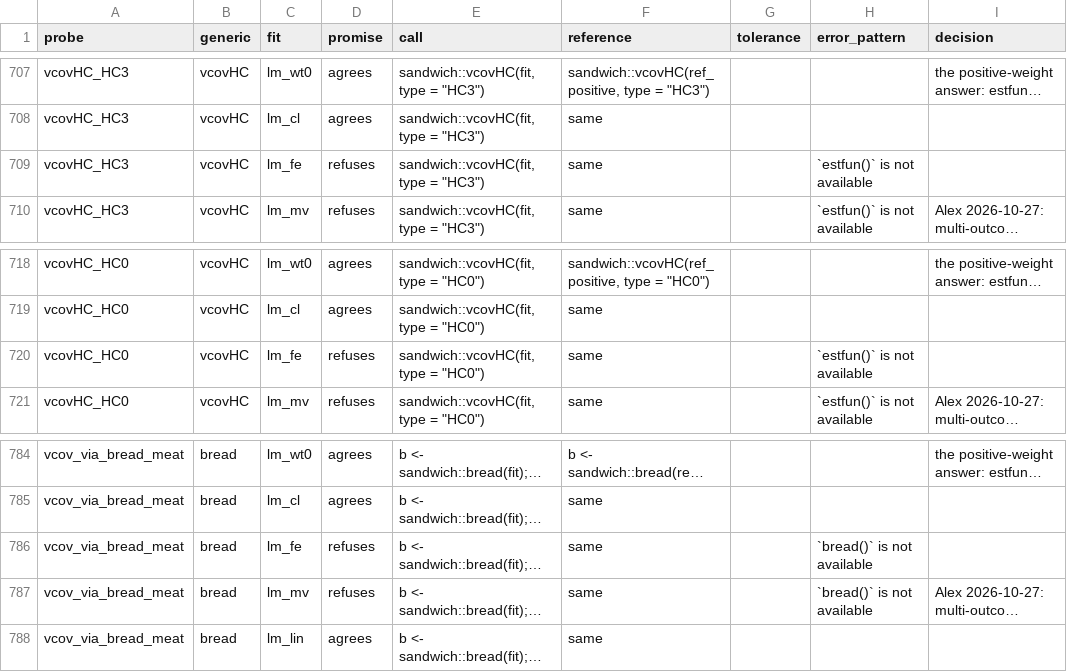
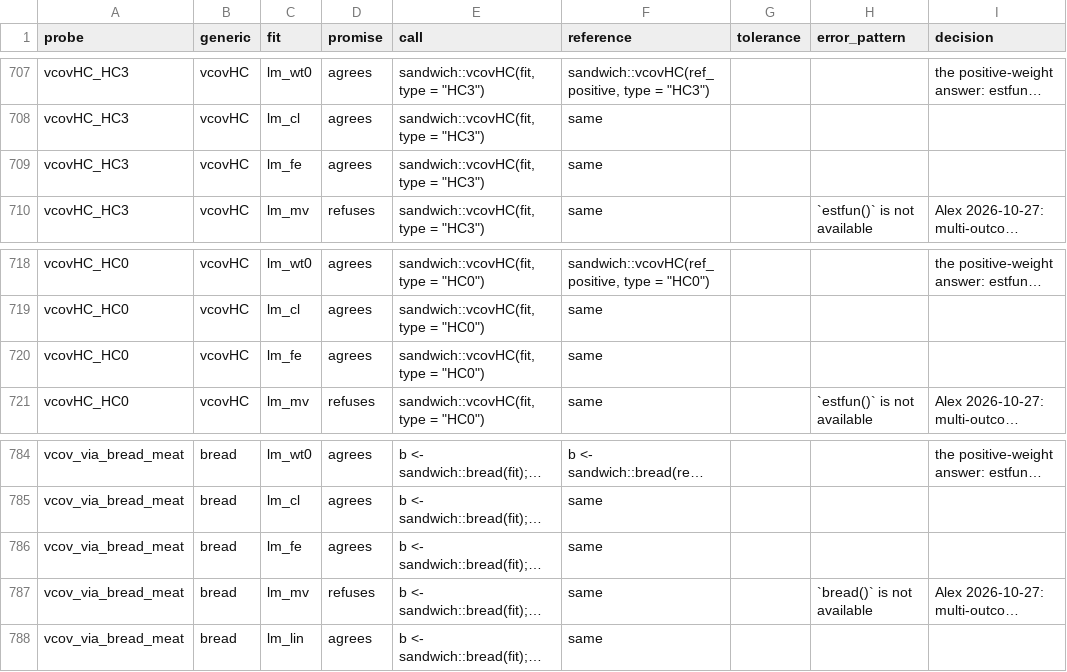
Before and after one commit to DeclareDesign/estimatr, a CSV file: inst/contract/contract.csv, drawn as a sheet; only a part is shown, gaps mark what is left out; long unchanged cells end in …; the diff covers the shown part only; the diff names each change by its address in the sheet, - before the commit and + after, or states it on an @@ line.

```diff
--- a/inst/contract/contract.csv
+++ b/inst/contract/contract.csv
-D709 (promise): refuses
+D709 (promise): agrees
-H709 (error_pattern): `estfun()` is not available
+H709 (error_pattern): (empty)
-D720 (promise): refuses
+D720 (promise): agrees
-H720 (error_pattern): `estfun()` is not available
+H720 (error_pattern): (empty)
-D786 (promise): refuses
+D786 (promise): agrees
-H786 (error_pattern): `bread()` is not available
+H786 (error_pattern): (empty)
```
Also changed, not shown: 30 edited cells elsewhere in this file, 11 other files.
